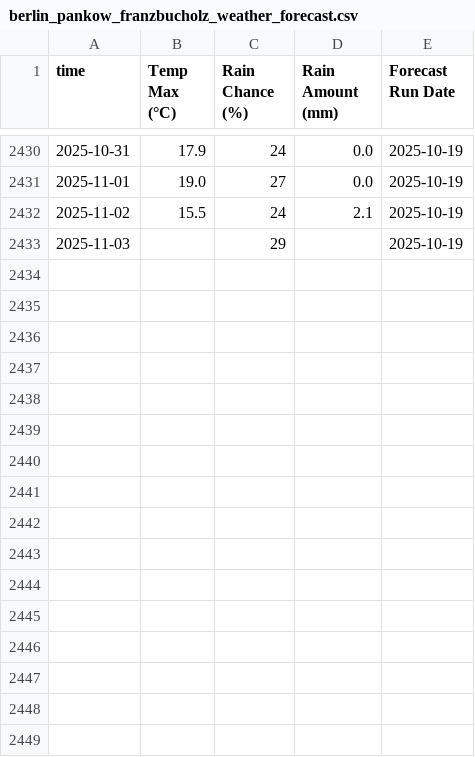
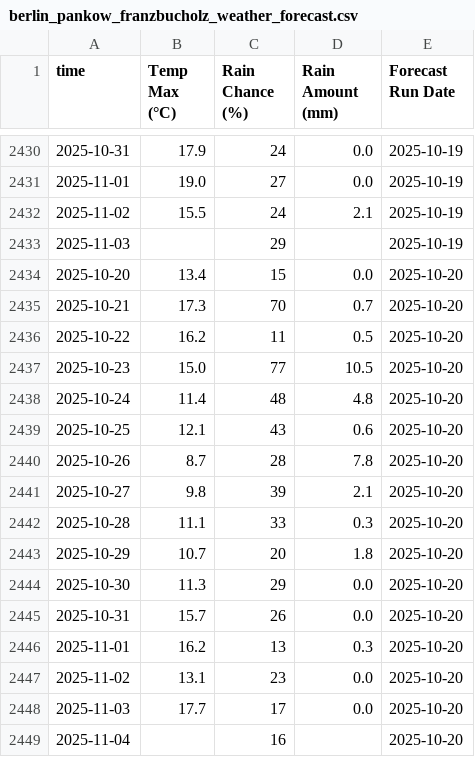
Before and after one commit to THDOOO/weather-forecast-automation, a CSV file: berlin_pankow_franzbucholz_weather_forecast.csv, drawn as a sheet; only a part is shown, gaps mark what is left out; the diff names each change by its address in the sheet, - before the commit and + after, or states it on an @@ line.

```diff
--- a/berlin_pankow_franzbucholz_weather_forecast.csv
+++ b/berlin_pankow_franzbucholz_weather_forecast.csv
+row 2434: 2025-10-20 | 13.4 | 15 | 0.0 | 2025-10-20
+row 2435: 2025-10-21 | 17.3 | 70 | 0.7 | 2025-10-20
+row 2436: 2025-10-22 | 16.2 | 11 | 0.5 | 2025-10-20
+row 2437: 2025-10-23 | 15.0 | 77 | 10.5 | 2025-10-20
+row 2438: 2025-10-24 | 11.4 | 48 | 4.8 | 2025-10-20
+row 2439: 2025-10-25 | 12.1 | 43 | 0.6 | 2025-10-20
+row 2440: 2025-10-26 | 8.7 | 28 | 7.8 | 2025-10-20
+row 2441: 2025-10-27 | 9.8 | 39 | 2.1 | 2025-10-20
+row 2442: 2025-10-28 | 11.1 | 33 | 0.3 | 2025-10-20
+row 2443: 2025-10-29 | 10.7 | 20 | 1.8 | 2025-10-20
+row 2444: 2025-10-30 | 11.3 | 29 | 0.0 | 2025-10-20
+row 2445: 2025-10-31 | 15.7 | 26 | 0.0 | 2025-10-20
+row 2446: 2025-11-01 | 16.2 | 13 | 0.3 | 2025-10-20
+row 2447: 2025-11-02 | 13.1 | 23 | 0.0 | 2025-10-20
+row 2448: 2025-11-03 | 17.7 | 17 | 0.0 | 2025-10-20
+row 2449: 2025-11-04 |  | 16 |  | 2025-10-20
```
